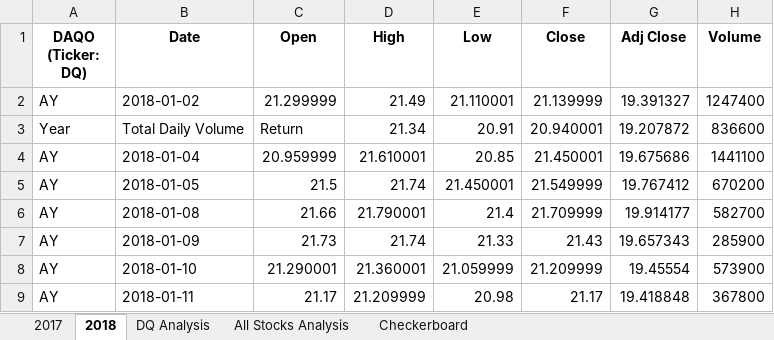
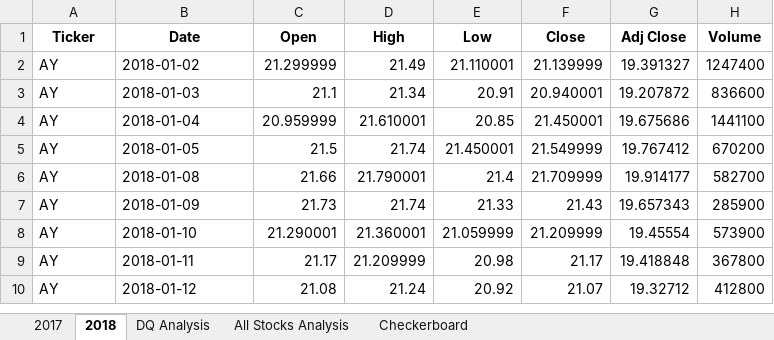
Before and after one commit to VickyCarlson/stock-analysis, an Excel workbook: VBA_Challenge.xlsm, sheet 2018, drawn as a sheet; only a part is shown; the shorter side is filled out with more unchanged rows; values as stored, in another font and other column widths than the file's, no borders; the diff names each change by its address in the sheet, - before the commit and + after, or states it on an @@ line.

```diff
--- a/VBA_Challenge.xlsm (sheet 2018)
+++ b/VBA_Challenge.xlsm (sheet 2018)
-A1: DAQO (Ticker: DQ)
+A1: Ticker
-A3 (Ticker): Year
+A3 (Ticker): AY
-B3 (Date): Total Daily Volume
+B3 (Date): 2018-01-03
-C3 (Open): Return
+C3 (Open): 21.1
```
Also changed, not shown: sheet All Stocks Analysis, charts or pictures, 4 other files.
